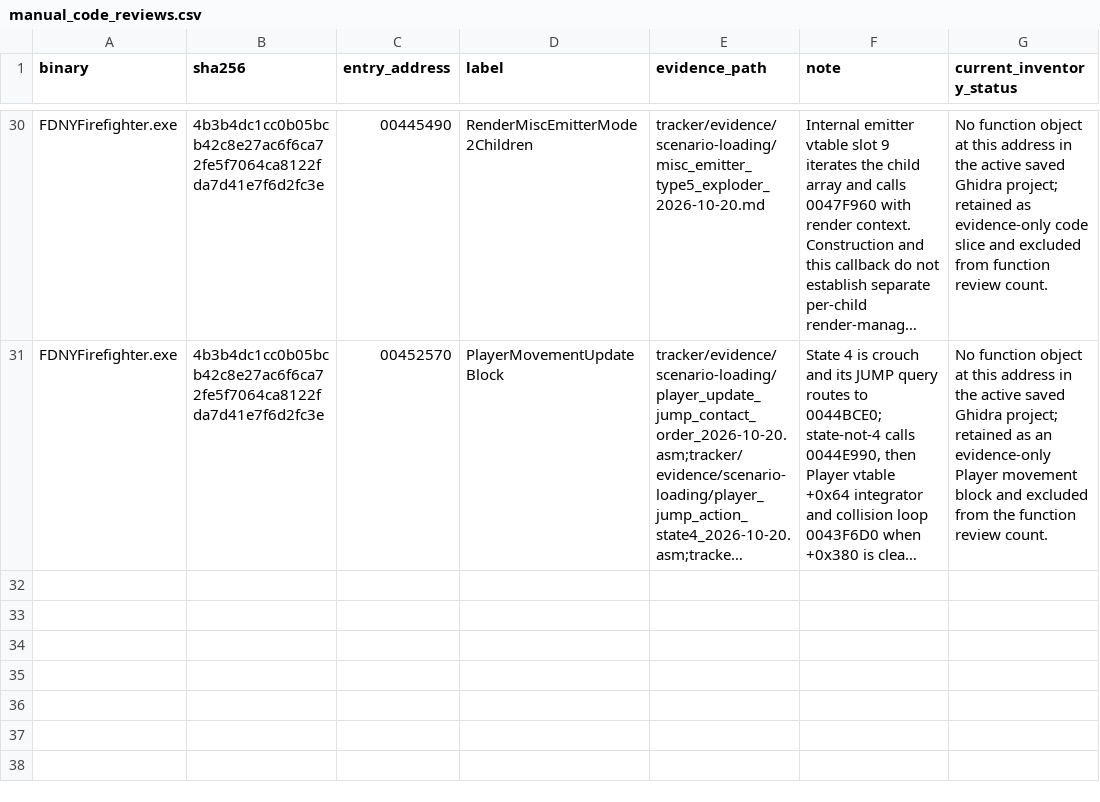
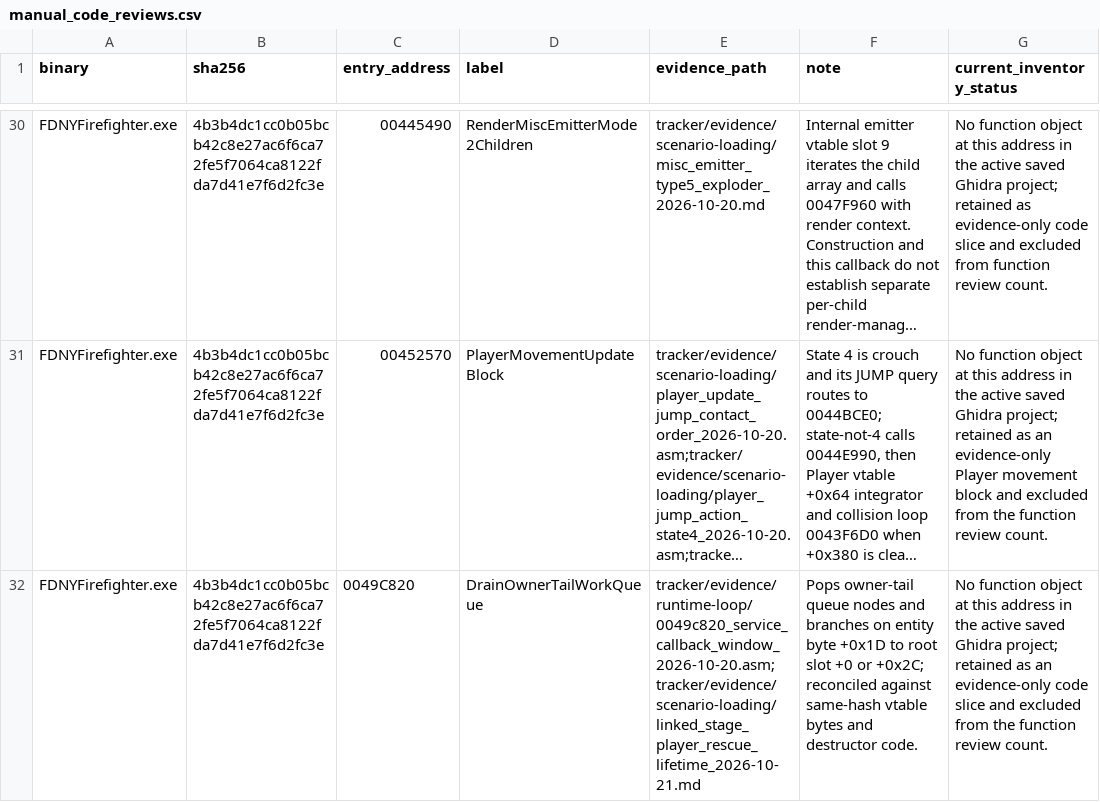
Before and after one commit to JacobPilawa/fdny-maps, a CSV file: decomp_revised/tracker/manual_code_reviews.csv, drawn as a sheet; only a part is shown, gaps mark what is left out; long unchanged cells end in …; the diff names each change by its address in the sheet, - before the commit and + after, or states it on an @@ line.

```diff
--- a/decomp_revised/tracker/manual_code_reviews.csv
+++ b/decomp_revised/tracker/manual_code_reviews.csv
+row 32: FDNYFirefighter.exe | 4b3b4dc1cc0b05bcb42c8e27ac6f6ca72fe5f7064ca8122fda7d41e7f6d2fc3e | 0049C820 | DrainOwnerTailWorkQueue | tracker/evidence/runtime-loop/0049c820_service_callback_window_2026-10-20.asm;tracker/evidence/scenario-loading/linked_stage_player_rescue_lifetime_2026-10-21.md | Pops owner-tail queue nodes and branches on entity byte +0x1D to root slot +0 or +0x2C; reconciled against same-hash vtable bytes and destructor code. | No function object at this address in the active saved Ghidra project; retained as an evidence-only code slice and excluded from the function review count.
```
Also changed, not shown: decomp_revised/tracker/progress_history.csv, 3 other files.
